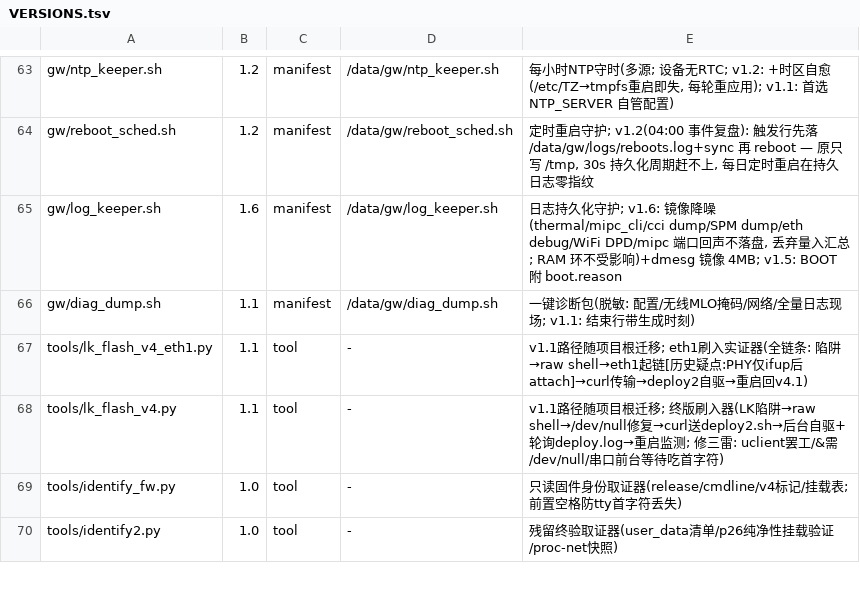
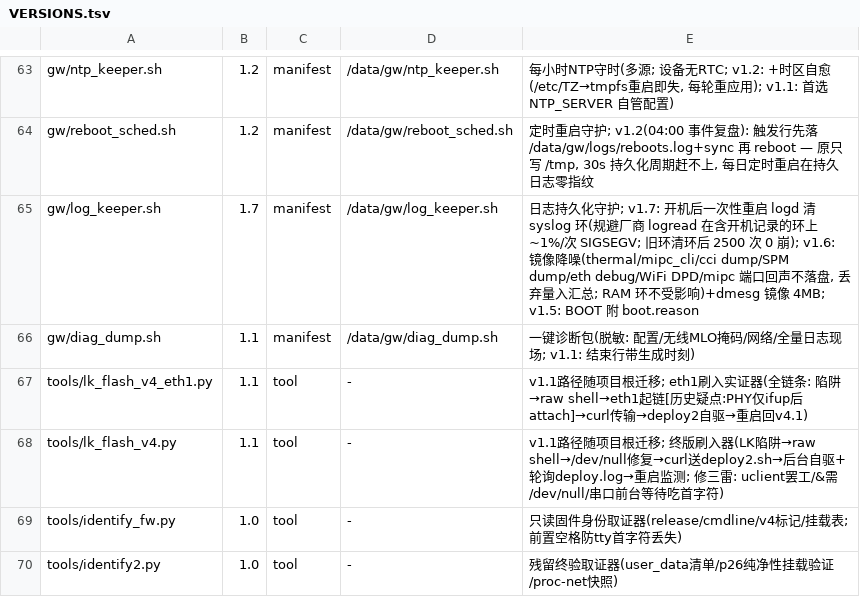
Before and after one commit to chr431/fiberhome-lg6151m, a TSV file: tools/VERSIONS.tsv, drawn as a sheet; only a part is shown, gaps mark what is left out.

Commit message:
log_keeper: clear boot-era syslog ring once per boot (v1.7)
The vendor logread SIGSEGVs in libc's ctime->asctime_r->snprintf->vfprintf
path on ~1% of runs when the logd ring still holds boot-era records (three
unencrypted cores, identical PC libc+0x51ffc; faulting 'ldr x0,[x3]' with a
small wild pointer). Clearing the ring via a logd restart took 2500
consecutive reads to zero crashes, while the old ring crashed at the
documented rate.

Restart logd once per boot at uptime>=300s, after log_keeper has persisted
the boot log; /proc/stat btime marks the boot so it happens once.

```diff
--- a/tools/VERSIONS.tsv
+++ b/tools/VERSIONS.tsv
@@ -64,3 +64,3 @@ gw/ntp_keeper.sh	1.2	manifest	/data/gw/ntp_keeper.sh	每小时NTP守时(多源;
 gw/reboot_sched.sh	1.2	manifest	/data/gw/reboot_sched.sh	定时重启守护; v1.2(04:00 事件复盘): 触发行先落 /data/gw/logs/reboots.log+sync 再 reboot — 原只写 /tmp, 30s 持久化周期赶不上, 每日定时重启在持久日志零指纹
-gw/log_keeper.sh	1.6	manifest	/data/gw/log_keeper.sh	日志持久化守护; v1.6: 镜像降噪(thermal/mipc_cli/cci dump/SPM dump/eth debug/WiFi DPD/mipc 端口回声不落盘, 丢弃量入汇总; RAM 环不受影响)+dmesg 镜像 4MB; v1.5: BOOT 附 boot.reason
+gw/log_keeper.sh	1.7	manifest	/data/gw/log_keeper.sh	日志持久化守护; v1.7: 开机后一次性重启 logd 清 syslog 环(规避厂商 logread 在含开机记录的环上 ~1%/次 SIGSEGV; 旧环清环后 2500 次 0 崩); v1.6: 镜像降噪(thermal/mipc_cli/cci dump/SPM dump/eth debug/WiFi DPD/mipc 端口回声不落盘, 丢弃量入汇总; RAM 环不受影响)+dmesg 镜像 4MB; v1.5: BOOT 附 boot.reason
 gw/diag_dump.sh	1.1	manifest	/data/gw/diag_dump.sh	一键诊断包(脱敏: 配置/无线MLO掩码/网络/全量日志现场; v1.1: 结束行带生成时刻)
```
Also changed, not shown: 3 other files.
